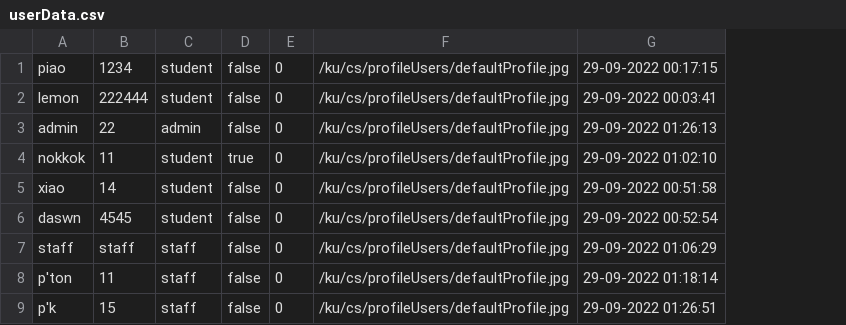
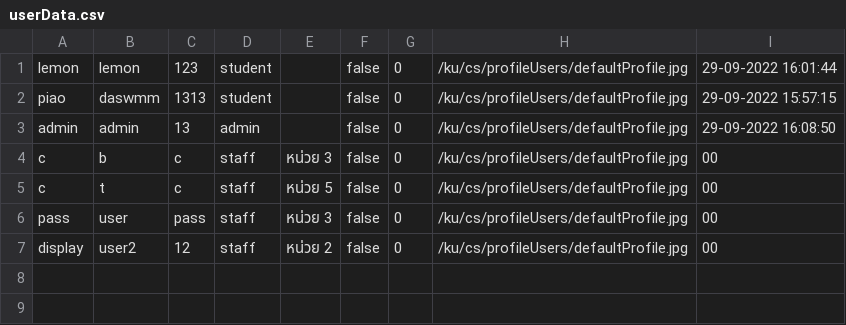
Before and after one commit to atitaya03/project_java_piao, a CSV file: executablefiles_csv/csv/userData.csv, drawn as a sheet; removed rows and columns are numbered as before the commit, all else as after; the diff names each change by its address in the sheet, - before the commit and + after, or states it on an @@ line.

Commit message:
update display name

```diff
--- a/executablefiles_csv/csv/userData.csv
+++ b/executablefiles_csv/csv/userData.csv
-column B, row 1: 1234; row 3: 22; row 5: 14; rows 7-9: staff | 11 | 15
+column B, rows 2-7: daswmm | admin | b | t | user | user2
+column C, rows 2-7: 1313 | 13 | c | c | pass | 12
+column E, rows 4-7: หน่วย 3 | หน่วย 5 | หน่วย 3 | หน่วย 2
-column G, row 1: 29-09-2022 00:17:15; row 3: 29-09-2022 01:26:13; row 5: 29-09-2022 00:51:58; rows 7-9: 29-09-2022 01:06:29 | 29-09-2022 01:18:14 | 29-09-2022 01:26:51
+column I, rows 2-7: 29-09-2022 15:57:15 | 29-09-2022 16:08:50 | 00 | 00 | 00 | 00
@@ row 2 moved to row 1: lemon @@
-row 4: nokkok | 11 | student | true | 0 | /ku/cs/profileUsers/defaultProfile.jpg | 29-09-2022 01:02:10
-A4: xiao
+A4: c
-D4: student
+D4: staff
-row 6: daswn | 4545 | student | false | 0 | /ku/cs/profileUsers/defaultProfile.jpg | 29-09-2022 00:52:54
-A5: staff
+A5: c
-A6: p'ton
+A6: pass
-A7: p'k
+A7: display
```
Also changed, not shown: 14 other files.
